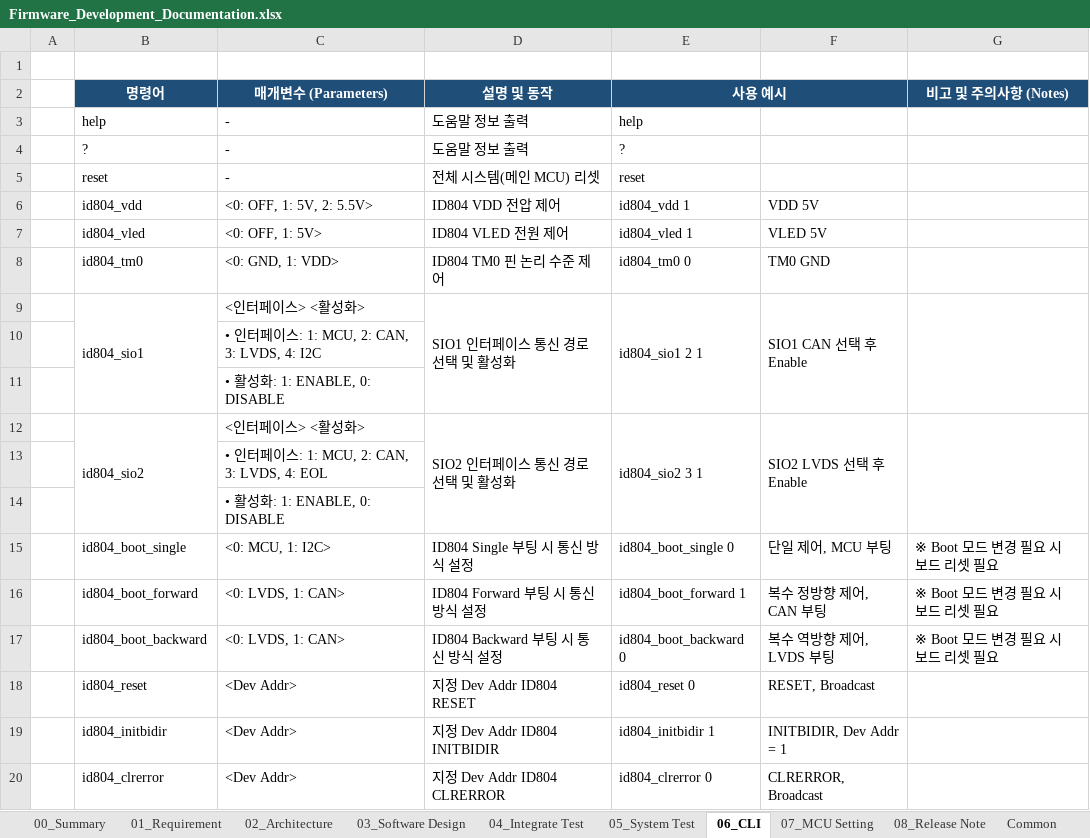
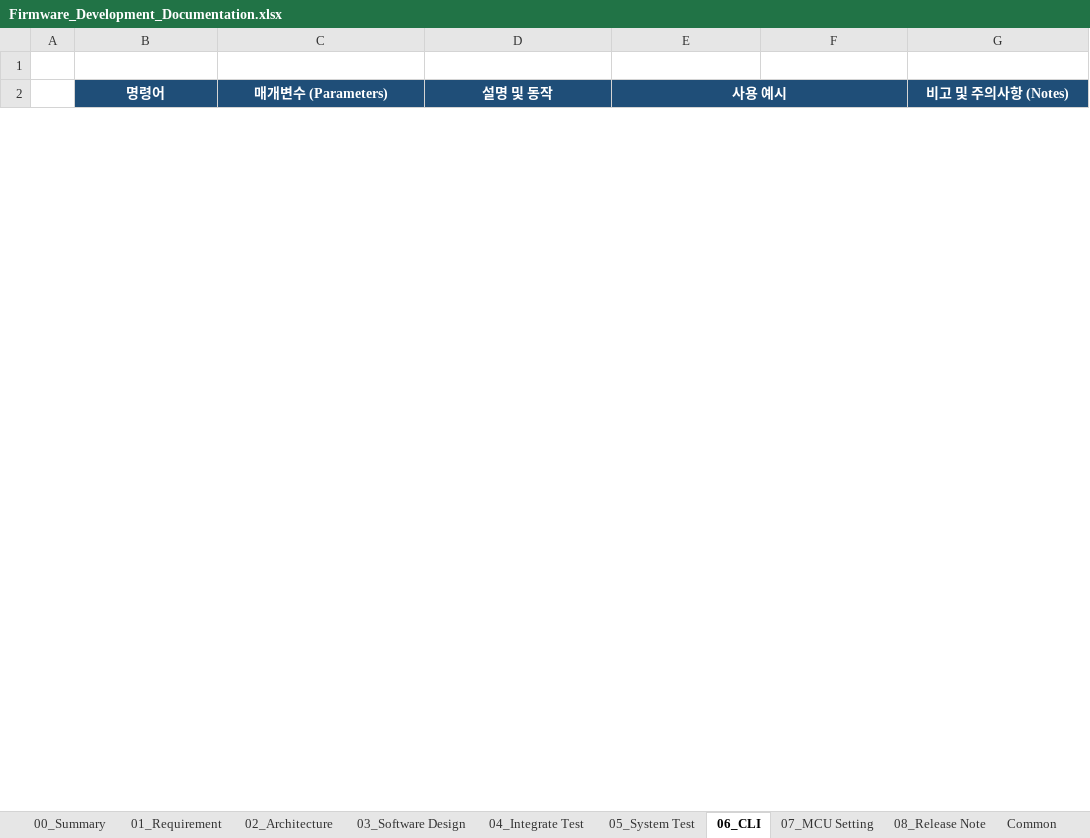
Before and after one commit to oio9595/Global_Technologies_FW, an Excel workbook: ID804/ID804_FA_Board/Docs/Firmware_Development_Documentation.xlsx, sheet 06_CLI, drawn as a sheet; only a part is shown; values as stored, in another font and other column widths than the file's, no borders; removed rows and columns are numbered as before the commit, all else as after; the diff covers the shown part only; the diff names each change by its address in the sheet, - before the commit and + after, or states it on an @@ line.

```diff
--- a/ID804/ID804_FA_Board/Docs/Firmware_Development_Documentation.xlsx (sheet 06_CLI)
+++ b/ID804/ID804_FA_Board/Docs/Firmware_Development_Documentation.xlsx (sheet 06_CLI)
@@ row 3 hidden:  | help | - | 도움말 정보 출력 | help @@
@@ row 4 hidden:  | ? | - | 도움말 정보 출력 | ? @@
@@ row 5 hidden:  | reset | - | 전체 시스템(메인 MCU) 리셋 | reset @@
@@ row 6 hidden:  | id804_vdd | <0: OFF, 1: 5V, 2: 5.5V> | ID804 VDD 전압 제어 | id804_vdd 1 | VDD 5V @@
@@ row 7 hidden:  | id804_vled | <0: OFF, 1: 5V> | ID804 VLED 전원 제어 | id804_vled 1 | VLED 5V @@
@@ row 8 hidden:  | id804_tm0 | <0: GND, 1: VDD> | ID804 TM0 핀 논리 수준 제어 | id804_tm0 0 | TM0 GND @@
@@ row 9 hidden:  | id804_sio1 | <인터페이스> <활성화> | SIO1 인터페이스 통신 경로 선택 및 활성화 | id804_sio1 2 1 | SIO1 CAN 선택 후 Enable @@
@@ row 10 hidden:  |  | • 인터페이스: 1: MCU, 2: CAN, 3: LVDS, 4: I2C @@
@@ row 11 hidden:  |  | • 활성화: 1: ENABLE, 0: DISABLE @@
@@ row 12 hidden:  | id804_sio2 | <인터페이스> <활성화> | SIO2 인터페이스 통신 경로 선택 및 활성화 | id804_sio2 3 1 | SIO2 LVDS 선택 후 Enable @@
@@ row 13 hidden:  |  | • 인터페이스: 1: MCU, 2: CAN, 3: LVDS, 4: EOL @@
@@ row 14 hidden:  |  | • 활성화: 1: ENABLE, 0: DISABLE @@
@@ row 15 hidden:  | id804_boot_single | <0: MCU, 1: I2C> | ID804 Single 부팅 시 통신 방식 설정 | id804_boot_single 0 | 단일 제어, MCU 부팅 | ※ Boot 모드 변경 필요 시 보드 리셋 필요 @@
@@ row 16 hidden:  | id804_boot_forward | <0: LVDS, 1: CAN> | ID804 Forward 부팅 시 통신 방식 설정 | id804_boot_forward 1 | 복수 정방향 제어, CAN 부팅 | ※ Boot 모드 변경 필요 시 보드 리셋 필요 @@
@@ row 17 hidden:  | id804_boot_backward | <0: LVDS, 1: CAN> | ID804 Backward 부팅 시 통신 방식 설정 | id804_boot_backward 0 | 복수 역방향 제어, LVDS 부팅 | ※ Boot 모드 변경 필요 시 보드 리셋 필요 @@
@@ row 18 hidden:  | id804_reset | <Dev Addr> | 지정 Dev Addr ID804 RESET | id804_reset 0 | RESET, Broadcast @@
@@ row 19 hidden:  | id804_initbidir | <Dev Addr> | 지정 Dev Addr ID804 INITBIDIR | id804_initbidir 1 | INITBIDIR, Dev Addr = 1 @@
@@ row 20 hidden:  | id804_clrerror | <Dev Addr> | 지정 Dev Addr ID804 CLRERROR | id804_clrerror 0 | CLRERROR, Broadcast @@
```
Also changed, not shown: 33 added rows and 7 hidden or unhidden rows elsewhere in this sheet, ID804/ID804_FA_Board/Docs/261012_ID804 FA_BOARD TEST_PLAN_v1.xlsx, ID804/ID804_FA_Board/Docs/id804_fa_board_test_plan_자료용.xlsx, 3 other files.
